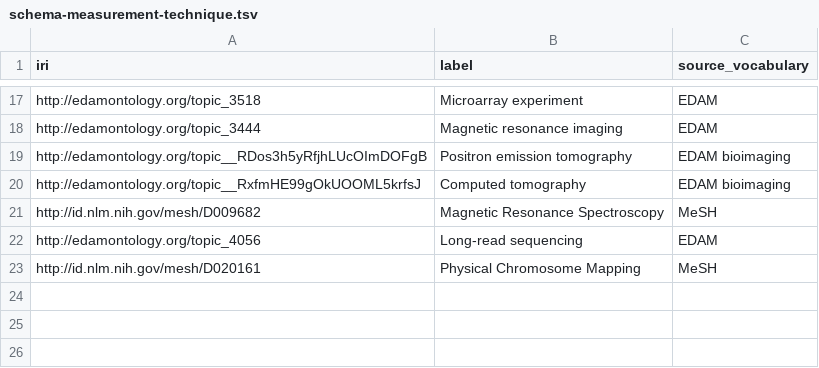
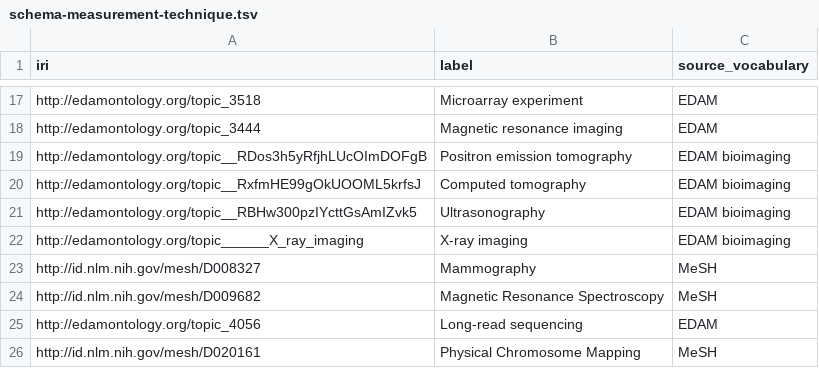
Before and after one commit to Health-RI/health-ri-metadata, a TSV file: Formalisation(shacl)/Core/ValueLists/schema-measurement-technique.tsv, drawn as a sheet; only a part is shown, gaps mark what is left out; the diff names each change by its address in the sheet, - before the commit and + after, or states it on an @@ line.

Commit message:
add missing imaging techniques

```diff
--- a/Formalisation(shacl)/Core/ValueLists/schema-measurement-technique.tsv
+++ b/Formalisation(shacl)/Core/ValueLists/schema-measurement-technique.tsv
+row 21: http://edamontology.org/topic__RBHw300pzIYcttGsAmIZvk5 | Ultrasonography | EDAM bioimaging
+row 22: http://edamontology.org/topic______X_ray_imaging | X-ray imaging | EDAM bioimaging
+row 23: http://id.nlm.nih.gov/mesh/D008327 | Mammography | MeSH
```
